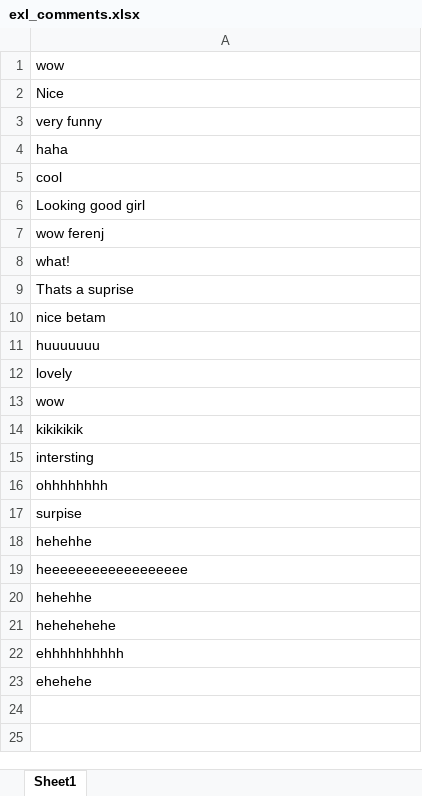
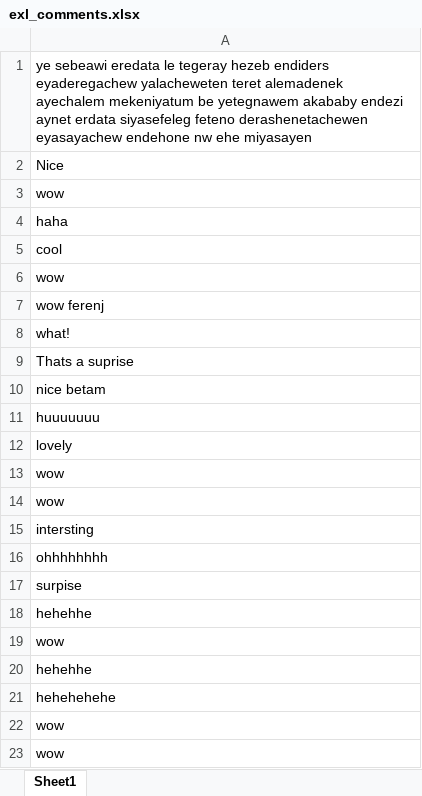
Before and after one commit to tesfayegirma-116/seleinum_automations, an Excel workbook: exl_comments.xlsx, sheet Sheet1, drawn as a sheet; values as stored, in another font and other column widths than the file's, no borders; removed rows and columns are numbered as before the commit, all else as after; the diff names each change by its address in the sheet, - before the commit and + after, or states it on an @@ line.

```diff
--- a/exl_comments.xlsx (sheet Sheet1)
+++ b/exl_comments.xlsx (sheet Sheet1)
+row 1: ye sebeawi eredata le tegeray hezeb endiders eyaderegachew yalacheweten teret alemadenek ayechalem mekeniyatum be yetegnawem akababy endezi aynet erdata siyasefeleg feteno derashenetachewen eyasayachew endehone nw ehe miyasayen
-row 2: Nice
+row 2: Nice
-row 3: very funny
-A6: Looking good girl
+A6: wow
-A14: kikikikik
+A14: wow
-A19: heeeeeeeeeeeeeeeeee
+A19: wow
-A22: ehhhhhhhhhh
+A22: wow
-A23: ehehehe
+A23: wow
```
Also changed, not shown: accounts.xlsx, urls.xlsx, 53 other files.
